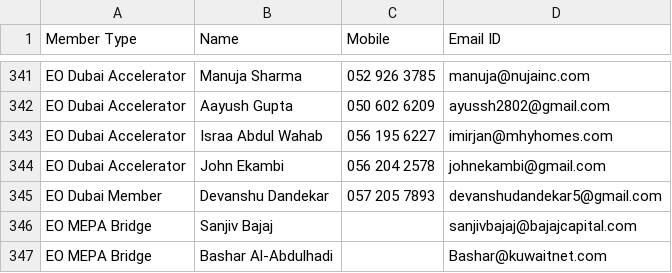
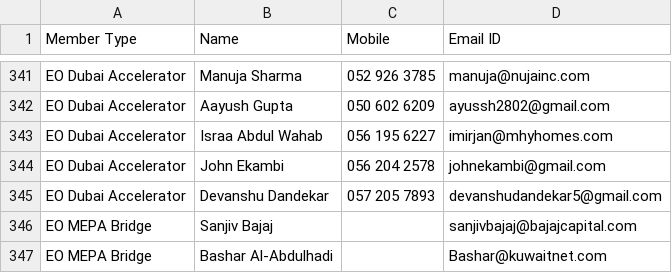
Before and after one commit to nxg-eo/backend, a CSV file: EO Dubai Database.csv, drawn as a sheet; only a part is shown, gaps mark what is left out.

Commit message:
Update EO Dubai Database.csv

```diff
--- a/EO Dubai Database.csv
+++ b/EO Dubai Database.csv
@@ -345,3 +345,3 @@ EO Dubai Accelerator,Israa Abdul Wahab ,056 195 6227,imirjan@mhyhomes.com
 EO Dubai Accelerator,John Ekambi,056 204 2578,johnekambi@gmail.com
-EO Dubai Member,Devanshu Dandekar,057 205 7893,devanshudandekar5@gmail.com
+EO Dubai Accelerator,Devanshu Dandekar,057 205 7893,devanshudandekar5@gmail.com
 EO MEPA Bridge,Sanjiv Bajaj,,sanjivbajaj@bajajcapital.com
```
